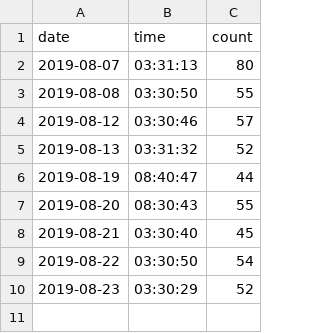
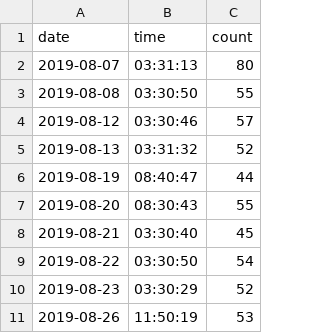
Before and after one commit to confirmationbias616/certificate_checker, a CSV file: cert_count_timelog.csv, drawn as a sheet; the diff names each change by its address in the sheet, - before the commit and + after, or states it on an @@ line.

Commit message:
first time commiting from PA CLI

```diff
--- a/cert_count_timelog.csv
+++ b/cert_count_timelog.csv
+row 11: 2019-08-26 | 11:50:19 | 53
```
Also changed, not shown: 1 other file.
